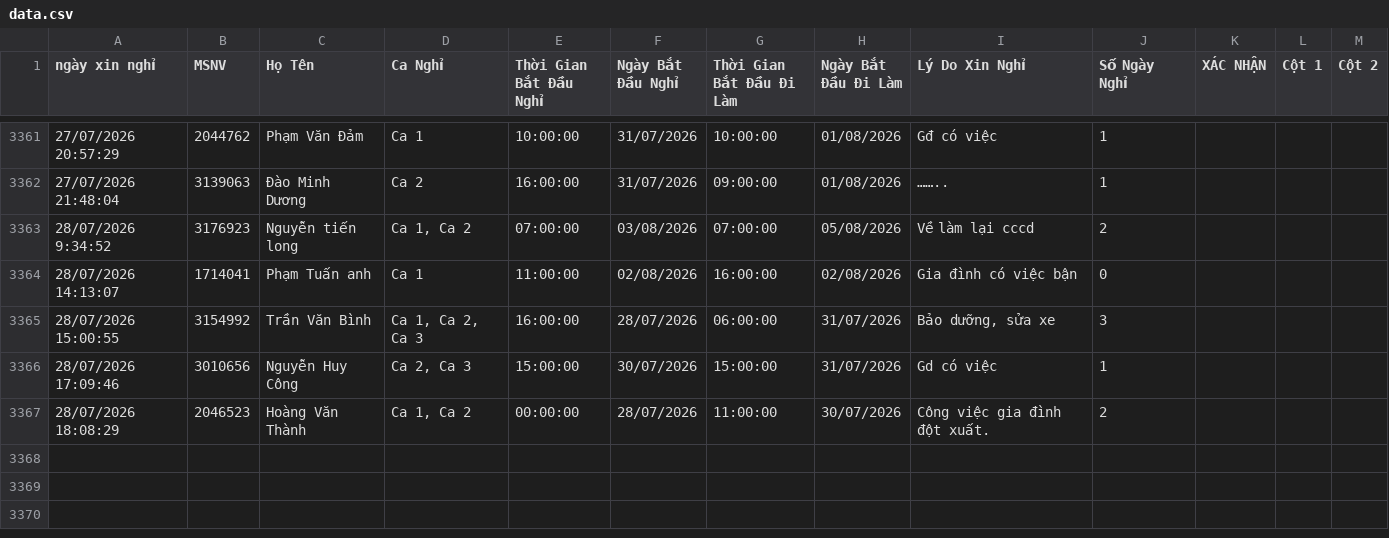
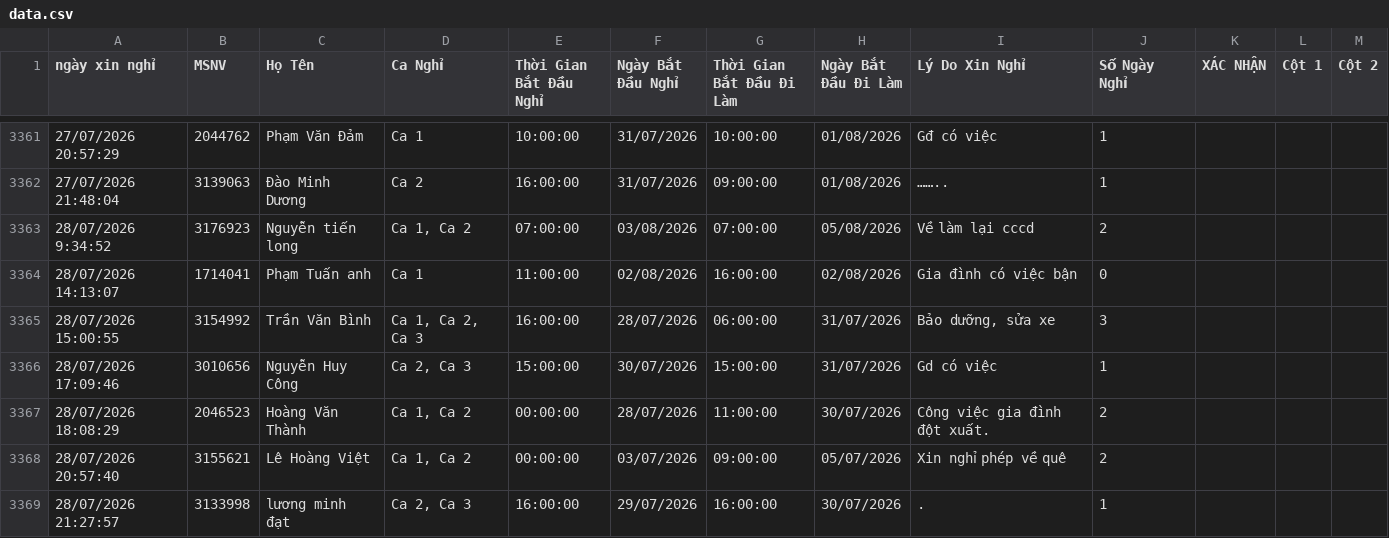
Before and after one commit to thai173042763-droid/lichnghi, a CSV file: data.csv, drawn as a sheet; only a part is shown, gaps mark what is left out; the diff names each change by its address in the sheet, - before the commit and + after, or states it on an @@ line.

```diff
--- a/data.csv
+++ b/data.csv
+row 3368: 28/07/2026 20:57:40 | 3155621 | Lê Hoàng Việt | Ca 1, Ca 2 | 00:00:00 | 03/07/2026 | 09:00:00 | 05/07/2026 | Xin nghỉ phép về quê | 2
+row 3369: 28/07/2026 21:27:57 | 3133998 | lương minh đạt | Ca 2, Ca 3 | 16:00:00 | 29/07/2026 | 16:00:00 | 30/07/2026 | . | 1
```
Also changed, not shown: 1 other file.
